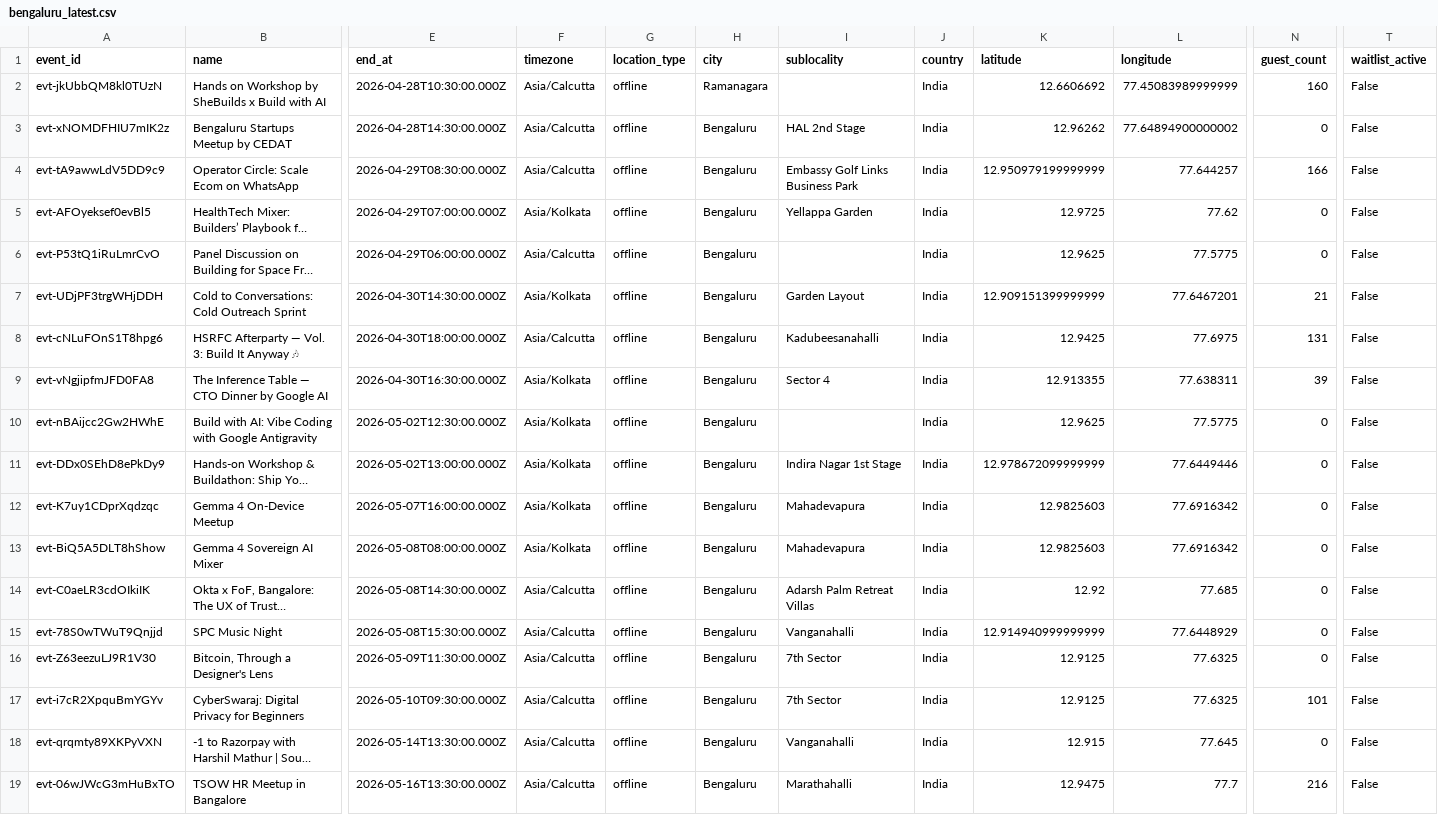
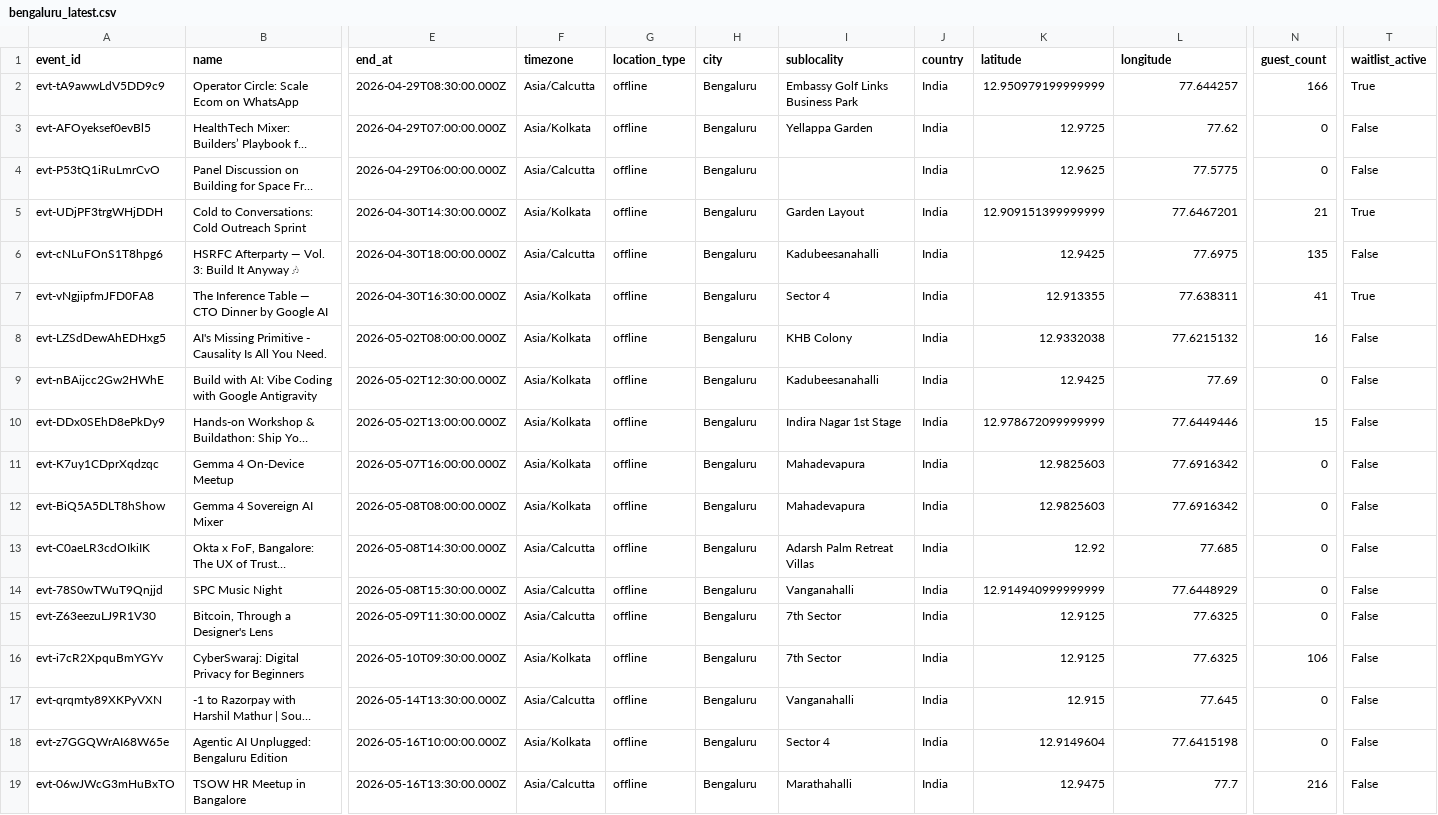
Before and after one commit to himanshusaleria/luma-explore, a CSV file: data/bengaluru_latest.csv, drawn as a sheet; only a part is shown, gaps mark what is left out; long unchanged cells end in …; removed rows and columns are numbered as before the commit, all else as after; rows hold the shown columns only; the diff names each change by its address in the sheet, - before the commit and + after, or states it on an @@ line.

```diff
--- a/data/bengaluru_latest.csv
+++ b/data/bengaluru_latest.csv
-row 2: evt-jkUbbQM8kl0TUzN | Hands on Workshop by SheBuilds x Build with AI | 2026-04-28T10:30:00.000Z | Asia/Calcutta | offline | Ramanagara |  | India | 12.6606692 | 77.45083989999999 | 160 | False
-row 3: evt-xNOMDFHIU7mIK2z | Bengaluru Startups Meetup by CEDAT | 2026-04-28T14:30:00.000Z | Asia/Calcutta | offline | Bengaluru | HAL 2nd Stage | India | 12.96262 | 77.64894900000002 | 0 | False
-T2 (waitlist_active): False
+T2 (waitlist_active): True
-T5 (waitlist_active): False
+T5 (waitlist_active): True
-N6 (guest_count): 131
+N6 (guest_count): 135
-N7 (guest_count): 39
+N7 (guest_count): 41
-T7 (waitlist_active): False
+T7 (waitlist_active): True
+row 8: evt-LZSdDewAhEDHxg5 | AI's Missing Primitive - Causality Is All You Need. | 2026-05-02T08:00:00.000Z | Asia/Kolkata | offline | Bengaluru | KHB Colony | India | 12.9332038 | 77.6215132 | 16 | False
-I9 (sublocality): (empty)
+I9 (sublocality): Kadubeesanahalli
-K9 (latitude): 12.9625
+K9 (latitude): 12.9425
-L9 (longitude): 77.5775
+L9 (longitude): 77.69
-N10 (guest_count): 0
+N10 (guest_count): 15
-F16 (timezone): Asia/Calcutta
+F16 (timezone): Asia/Kolkata
-N16 (guest_count): 101
+N16 (guest_count): 106
+row 18: evt-z7GGQWrAI68W65e | Agentic AI Unplugged: Bengaluru Edition | 2026-05-16T10:00:00.000Z | Asia/Kolkata | offline | Bengaluru | Sector 4 | India | 12.9149604 | 77.6415198 | 0 | False
```
Also changed, not shown: data/mumbai_latest.csv, data/new-delhi_latest.csv, 10 other files.
